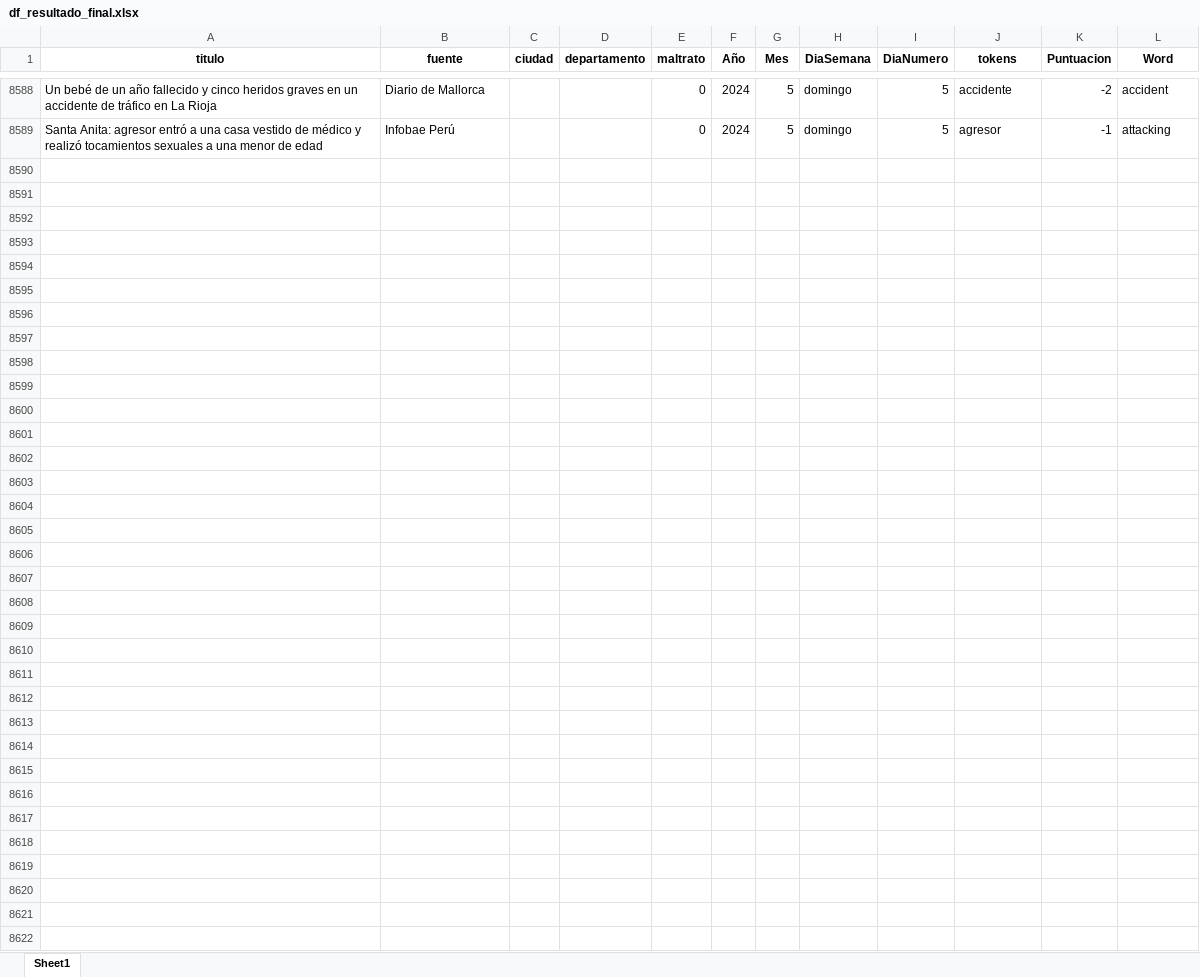
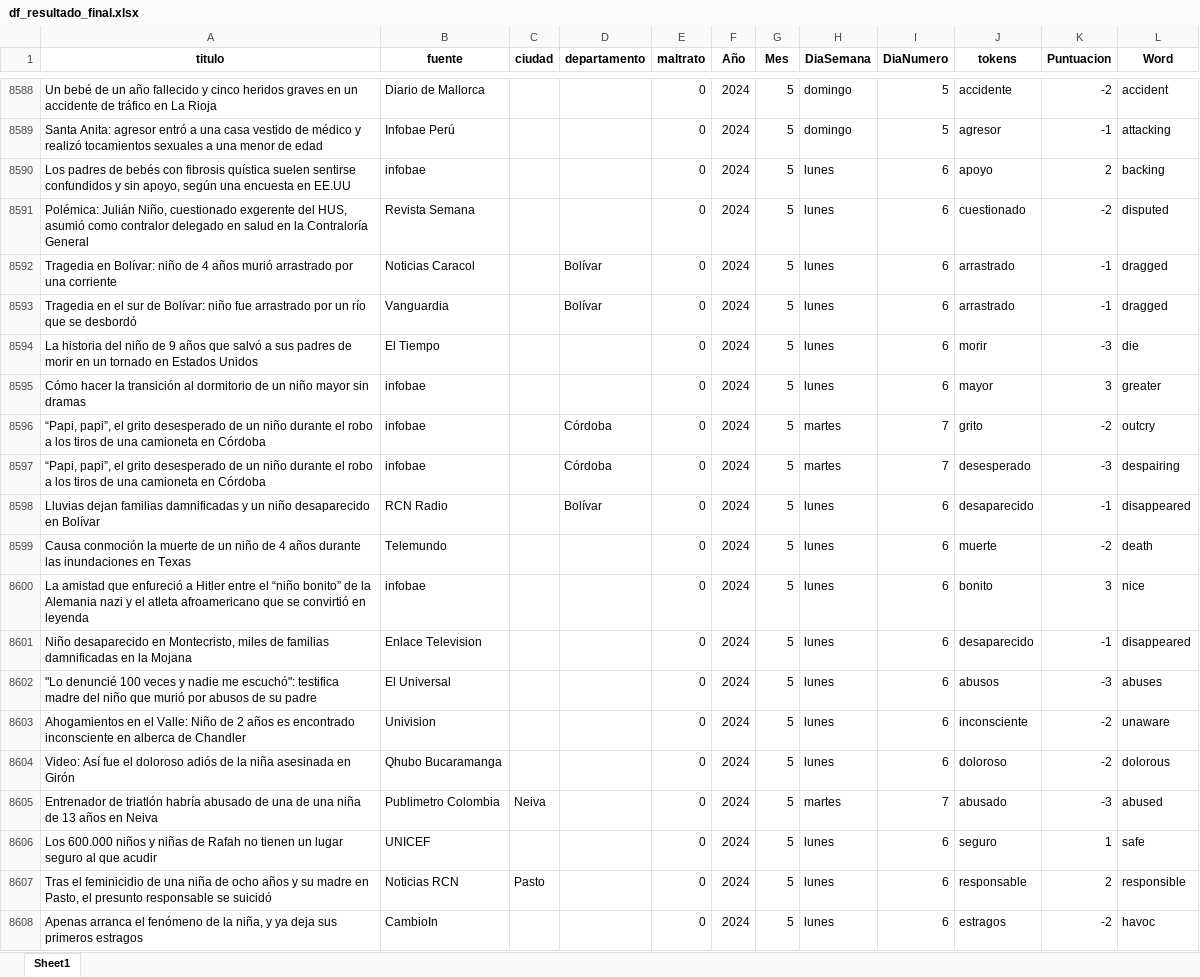
Before and after one commit to ICBF-Analitica/Monitoreo_de_medios, an Excel workbook: Data/df_resultado_final.xlsx, sheet Sheet1, drawn as a sheet; only a part is shown, gaps mark what is left out; values as stored, in another font and other column widths than the file's, no borders; the diff covers the shown part only; the diff names each change by its address in the sheet, - before the commit and + after, or states it on an @@ line.

```diff
--- a/Data/df_resultado_final.xlsx (sheet Sheet1)
+++ b/Data/df_resultado_final.xlsx (sheet Sheet1)
+row 8590: Los padres de bebés con fibrosis quística suelen sentirse confundidos y sin apoyo, según una encuesta en EE.UU | infobae |  |  | 0 | 2024 | 5 | lunes | 6 | apoyo | 2 | backing
+row 8591: Polémica: Julián Niño, cuestionado exgerente del HUS, asumió como contralor delegado en salud en la Contraloría General | Revista Semana |  |  | 0 | 2024 | 5 | lunes | 6 | cuestionado | -2 | disputed
+row 8592: Tragedia en Bolívar: niño de 4 años murió arrastrado por una corriente | Noticias Caracol |  | Bolívar | 0 | 2024 | 5 | lunes | 6 | arrastrado | -1 | dragged
+row 8593: Tragedia en el sur de Bolívar: niño fue arrastrado por un río que se desbordó | Vanguardia |  | Bolívar | 0 | 2024 | 5 | lunes | 6 | arrastrado | -1 | dragged
+row 8594: La historia del niño de 9 años que salvó a sus padres de morir en un tornado en Estados Unidos | El Tiempo |  |  | 0 | 2024 | 5 | lunes | 6 | morir | -3 | die
+row 8595: Cómo hacer la transición al dormitorio de un niño mayor sin dramas | infobae |  |  | 0 | 2024 | 5 | lunes | 6 | mayor | 3 | greater
+row 8596: “Papi, papi”, el grito desesperado de un niño durante el robo a los tiros de una camioneta en Córdoba | infobae |  | Córdoba | 0 | 2024 | 5 | martes | 7 | grito | -2 | outcry
+row 8597: “Papi, papi”, el grito desesperado de un niño durante el robo a los tiros de una camioneta en Córdoba | infobae |  | Córdoba | 0 | 2024 | 5 | martes | 7 | desesperado | -3 | despairing
+row 8598: Lluvias dejan familias damnificadas y un niño desaparecido en Bolívar | RCN Radio |  | Bolívar | 0 | 2024 | 5 | lunes | 6 | desaparecido | -1 | disappeared
+row 8599: Causa conmoción la muerte de un niño de 4 años durante las inundaciones en Texas | Telemundo |  |  | 0 | 2024 | 5 | lunes | 6 | muerte | -2 | death
+row 8600: La amistad que enfureció a Hitler entre el “niño bonito” de la Alemania nazi y el atleta afroamericano que se convirtió en leyenda | infobae |  |  | 0 | 2024 | 5 | lunes | 6 | bonito | 3 | nice
+row 8601: Niño desaparecido en Montecristo, miles de familias damnificadas en la Mojana | Enlace Television |  |  | 0 | 2024 | 5 | lunes | 6 | desaparecido | -1 | disappeared
+row 8602: "Lo denuncié 100 veces y nadie me escuchó": testifica madre del niño que murió por abusos de su padre | El Universal |  |  | 0 | 2024 | 5 | lunes | 6 | abusos | -3 | abuses
+row 8603: Ahogamientos en el Valle: Niño de 2 años es encontrado inconsciente en alberca de Chandler | Univision |  |  | 0 | 2024 | 5 | lunes | 6 | inconsciente | -2 | unaware
+row 8604: Video: Así fue el doloroso adiós de la niña asesinada en Girón | Qhubo Bucaramanga |  |  | 0 | 2024 | 5 | lunes | 6 | doloroso | -2 | dolorous
+row 8605: Entrenador de triatlón habría abusado de una de una niña de 13 años en Neiva | Publimetro Colombia | Neiva |  | 0 | 2024 | 5 | martes | 7 | abusado | -3 | abused
+row 8606: Los 600.000 niños y niñas de Rafah no tienen un lugar seguro al que acudir | UNICEF |  |  | 0 | 2024 | 5 | lunes | 6 | seguro | 1 | safe
+row 8607: Tras el feminicidio de una niña de ocho años y su madre en Pasto, el presunto responsable se suicidó | Noticias RCN | Pasto |  | 0 | 2024 | 5 | lunes | 6 | responsable | 2 | responsible
+row 8608: Apenas arranca el fenómeno de la niña, y ya deja sus primeros estragos | CambioIn |  |  | 0 | 2024 | 5 | lunes | 6 | estragos | -2 | havoc
```
Also changed, not shown: 54 added rows elsewhere in this sheet, 1 other file.
